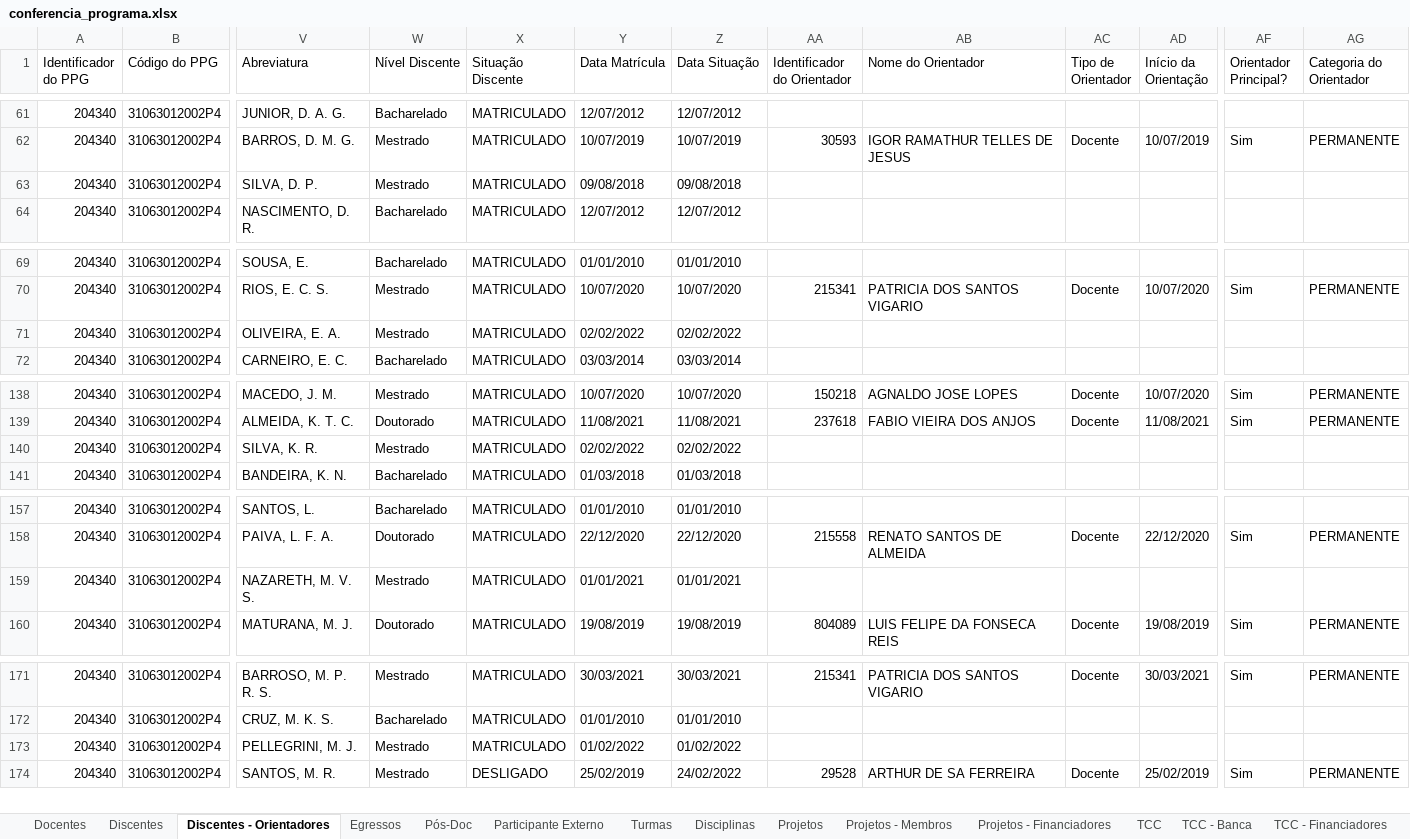
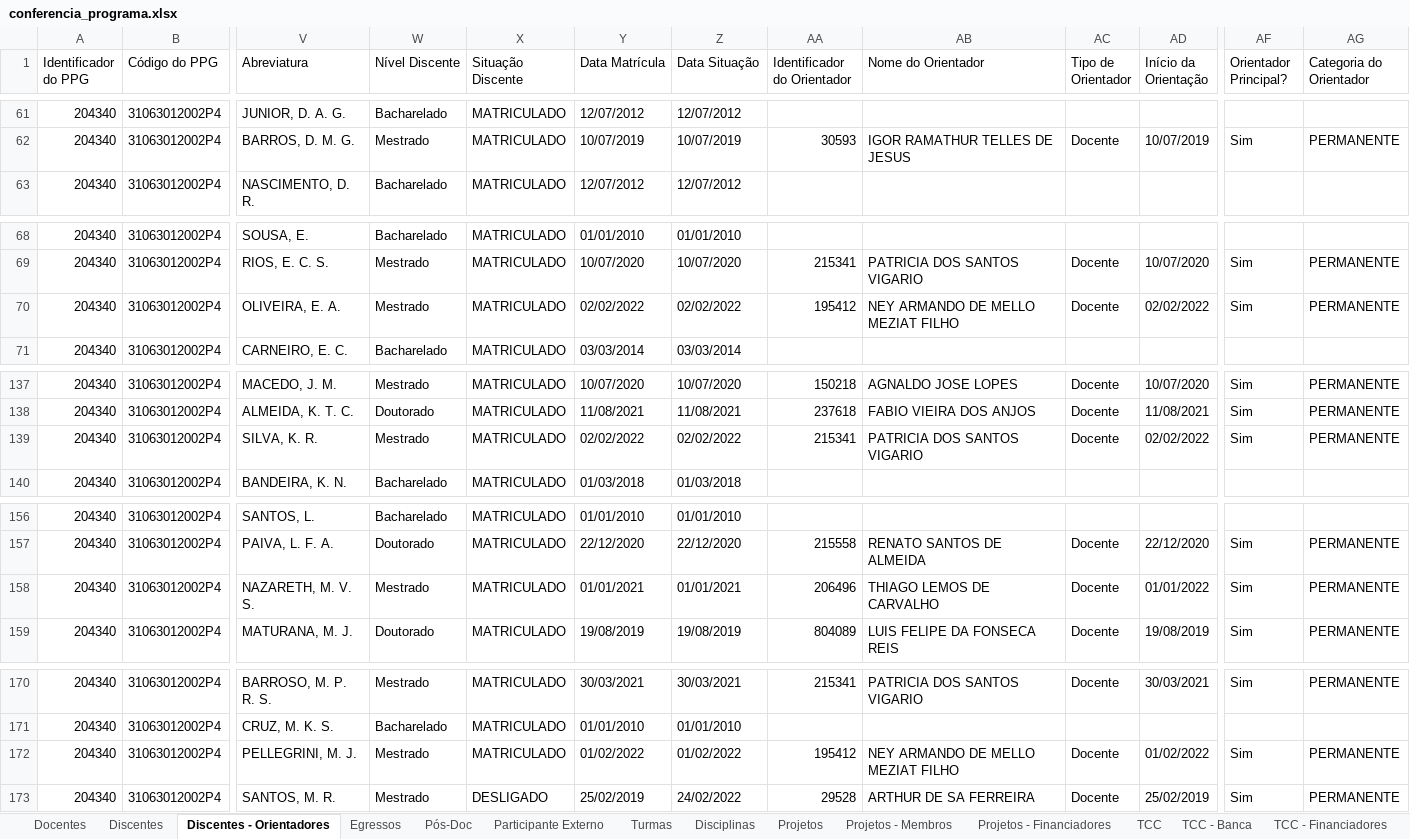
Before and after one commit to ppgcr-unisuam/observatoriocr, an Excel workbook: Sucupira/2022/conferencia_programa.xlsx, sheet Discentes - Orientadores, drawn as a sheet; only a part is shown, gaps mark what is left out; values as stored, in another font and other column widths than the file's, no borders; removed rows and columns are numbered as before the commit, all else as after; rows hold the shown columns only; the diff covers the shown part only; the diff names each change by its address in the sheet, - before the commit and + after, or states it on an @@ line.

```diff
--- a/Sucupira/2022/conferencia_programa.xlsx (sheet Discentes - Orientadores)
+++ b/Sucupira/2022/conferencia_programa.xlsx (sheet Discentes - Orientadores)
-row 63: 204340 | 31063012002P4 | SILVA, D. P. | Mestrado | MATRICULADO | 09/08/2018 | 09/08/2018
-AA70 (Identificador do Orientador): (empty)
+AA70 (Identificador do Orientador): 195412
-AB70 (Nome do Orientador): (empty)
+AB70 (Nome do Orientador): NEY ARMANDO DE MELLO MEZIAT FILHO
-AC70 (Tipo de Orientador): (empty)
+AC70 (Tipo de Orientador): Docente
-AD70 (Início da Orientação): (empty)
+AD70 (Início da Orientação): 02/02/2022
-AF70 (Orientador Principal?): (empty)
+AF70 (Orientador Principal?): Sim
-AG70 (Categoria do Orientador): (empty)
+AG70 (Categoria do Orientador): PERMANENTE
-AA139 (Identificador do Orientador): (empty)
+AA139 (Identificador do Orientador): 215341
-AB139 (Nome do Orientador): (empty)
+AB139 (Nome do Orientador): PATRICIA DOS SANTOS VIGARIO
-AC139 (Tipo de Orientador): (empty)
+AC139 (Tipo de Orientador): Docente
-AD139 (Início da Orientação): (empty)
+AD139 (Início da Orientação): 02/02/2022
-AF139 (Orientador Principal?): (empty)
+AF139 (Orientador Principal?): Sim
-AG139 (Categoria do Orientador): (empty)
+AG139 (Categoria do Orientador): PERMANENTE
-AA158 (Identificador do Orientador): (empty)
+AA158 (Identificador do Orientador): 206496
-AB158 (Nome do Orientador): (empty)
+AB158 (Nome do Orientador): THIAGO LEMOS DE CARVALHO
-AC158 (Tipo de Orientador): (empty)
+AC158 (Tipo de Orientador): Docente
-AD158 (Início da Orientação): (empty)
+AD158 (Início da Orientação): 01/01/2022
-AF158 (Orientador Principal?): (empty)
+AF158 (Orientador Principal?): Sim
-AG158 (Categoria do Orientador): (empty)
+AG158 (Categoria do Orientador): PERMANENTE
-AA172 (Identificador do Orientador): (empty)
+AA172 (Identificador do Orientador): 195412
-AB172 (Nome do Orientador): (empty)
+AB172 (Nome do Orientador): NEY ARMANDO DE MELLO MEZIAT FILHO
-AC172 (Tipo de Orientador): (empty)
+AC172 (Tipo de Orientador): Docente
-AD172 (Início da Orientação): (empty)
+AD172 (Início da Orientação): 01/02/2022
-AF172 (Orientador Principal?): (empty)
+AF172 (Orientador Principal?): Sim
-AG172 (Categoria do Orientador): (empty)
+AG172 (Categoria do Orientador): PERMANENTE
```
Also changed, not shown: 19 edited cells elsewhere in this sheet, sheet Discentes, sheet Docentes, Sucupira/2021/conferencia_programa.xlsx, docs/Sucupira/2021/conferencia_programa.xlsx, 3 other files.
